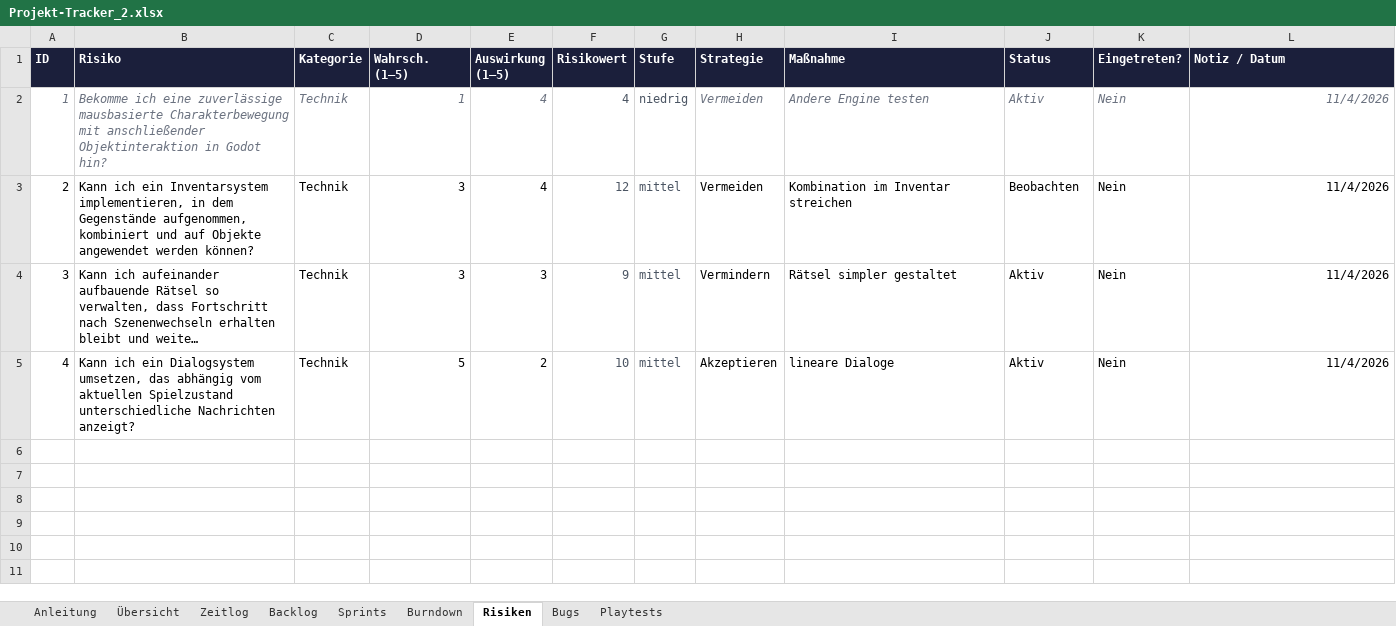
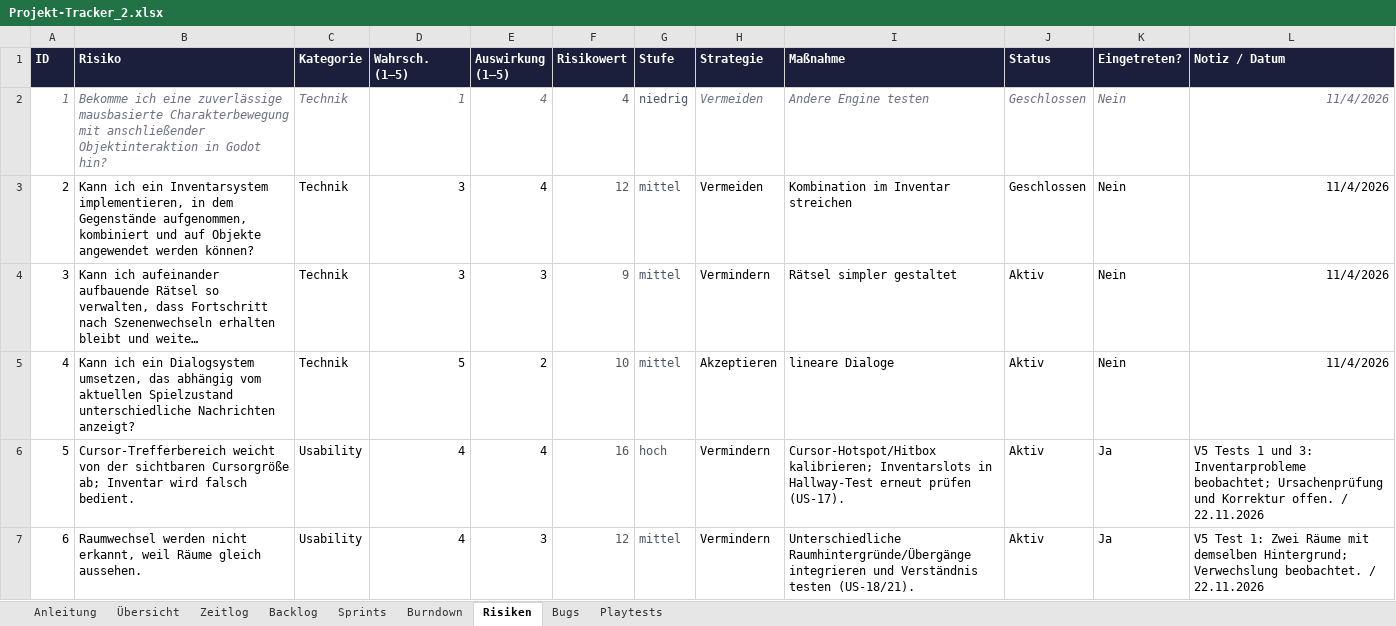
Before and after one commit to ElianaSarfert/Point_and_Click_Adventure, an Excel workbook: docs/Projekt-Tracker_2.xlsx, sheet Risiken, drawn as a sheet; only a part is shown; long unchanged cells end in …; values as stored, in another font and other column widths than the file's, no borders; conditional formats not drawn; the diff covers the shown part only; the diff names each change by its address in the sheet, - before the commit and + after, or states it on an @@ line.

```diff
--- a/docs/Projekt-Tracker_2.xlsx (sheet Risiken)
+++ b/docs/Projekt-Tracker_2.xlsx (sheet Risiken)
-J2 (Status): Aktiv
+J2 (Status): Geschlossen
-J3 (Status): Beobachten
+J3 (Status): Geschlossen
+row 6: 5 | Cursor-Trefferbereich weicht von der sichtbaren Cursorgröße ab; Inventar wird falsch bedient. | Usability | 4 | 4 | 16 | hoch | Vermindern | Cursor-Hotspot/Hitbox kalibrieren; Inventarslots in Hallway-Test erneut prüfen (US-17). | Aktiv | Ja | V5 Tests 1 und 3: Inventarprobleme beobachtet; Ursachenprüfung und Korrektur offen. / 22.11.2026
+row 7: 6 | Raumwechsel werden nicht erkannt, weil Räume gleich aussehen. | Usability | 4 | 3 | 12 | mittel | Vermindern | Unterschiedliche Raumhintergründe/Übergänge integrieren und Verständnis testen (US-18/21). | Aktiv | Ja | V5 Test 1: Zwei Räume mit demselben Hintergrund; Verwechslung beobachtet. / 22.11.2026
```
Also changed, not shown: 5 added rows elsewhere in this sheet, sheet Backlog, sheet Zeitlog, sheet Übersicht, 4 other files.
